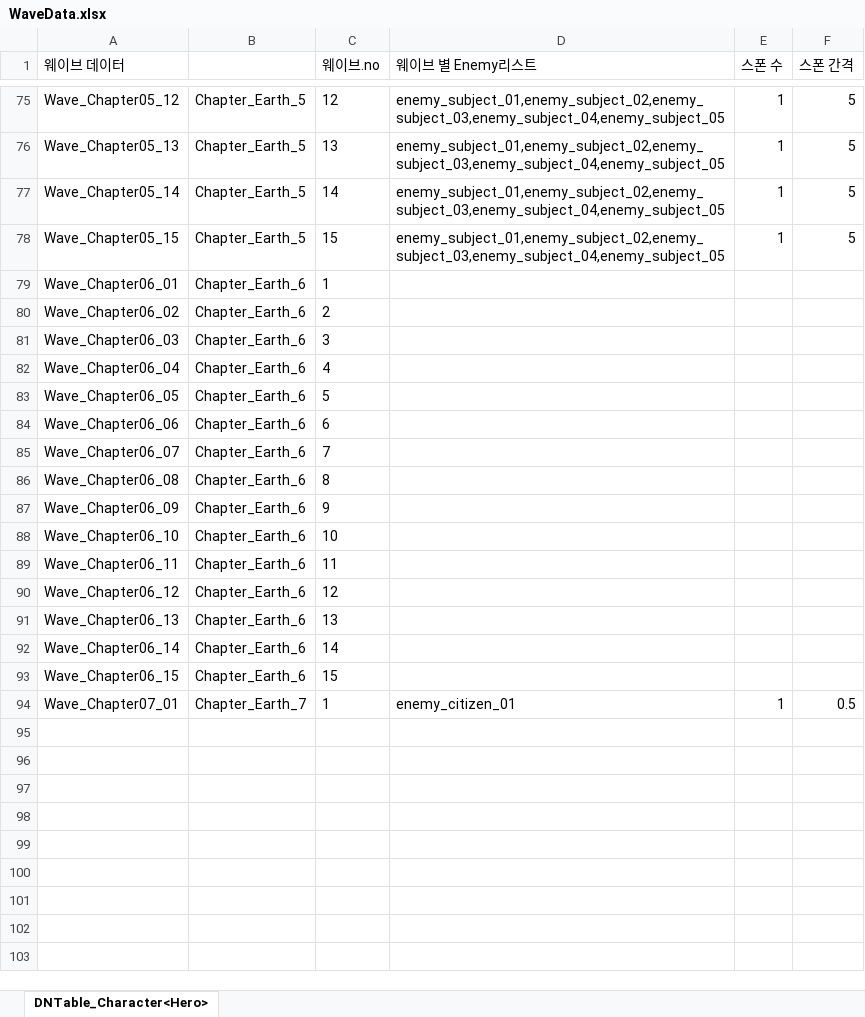
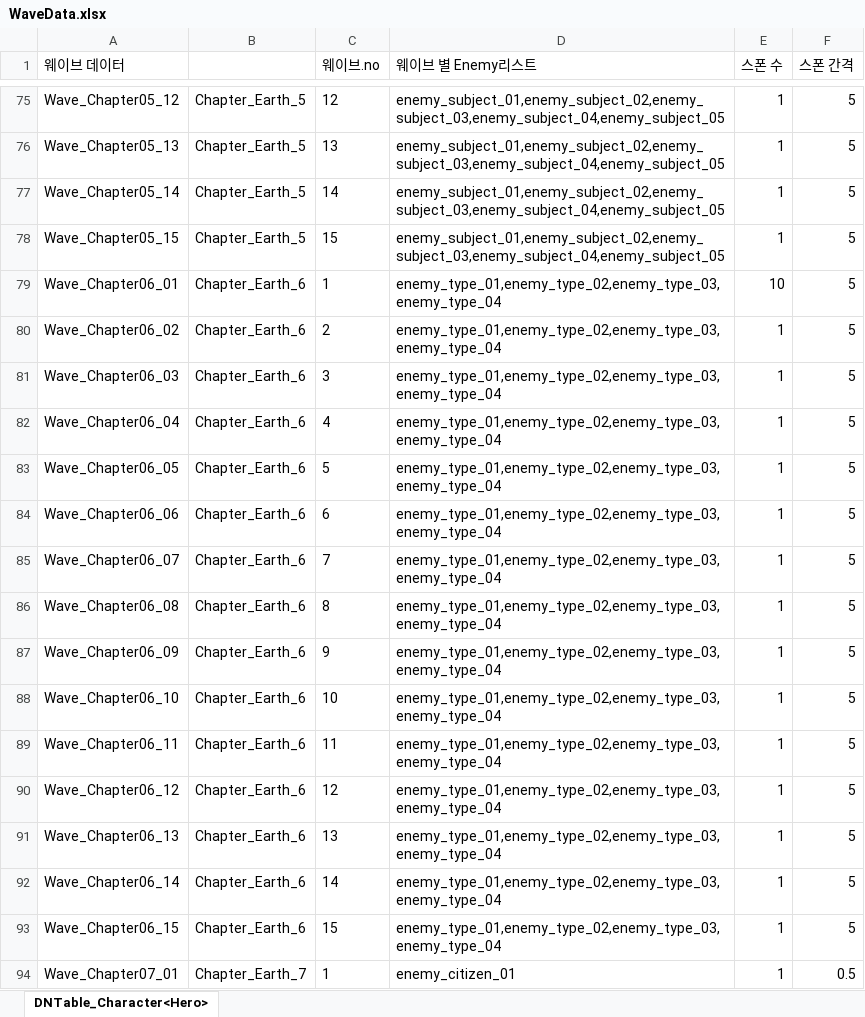
Before and after one commit to AxoSym2/2DMainProject, an Excel workbook: JsonConverter/ExcelFiles/WaveData.xlsx, sheet DNTable_Character<Hero>, drawn as a sheet; only a part is shown, gaps mark what is left out; values as stored, in another font and other column widths than the file's, no borders; the diff names each change by its address in the sheet, - before the commit and + after, or states it on an @@ line.

```diff
--- a/JsonConverter/ExcelFiles/WaveData.xlsx (sheet DNTable_Character<Hero>)
+++ b/JsonConverter/ExcelFiles/WaveData.xlsx (sheet DNTable_Character<Hero>)
-D79:D93 (웨이브 별 Enemy리스트): (empty)
+D79:D93 (웨이브 별 Enemy리스트): enemy_type_01,enemy_type_02,enemy_type_03,enemy_type_04
-E79 (스폰 수): (empty)
+E79 (스폰 수): 10
-F79:F93 (스폰 간격): (empty)
+F79:F93 (스폰 간격): 5
-E80:E93 (스폰 수): (empty)
+E80:E93 (스폰 수): 1
```
Also changed, not shown: JsonConverter/ExcelFiles/Enemy.xlsx, JsonConverter/ExcelFiles/Skill.xlsx, 36 other files.
